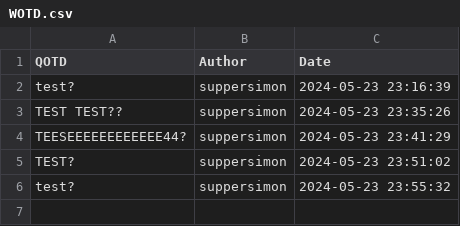
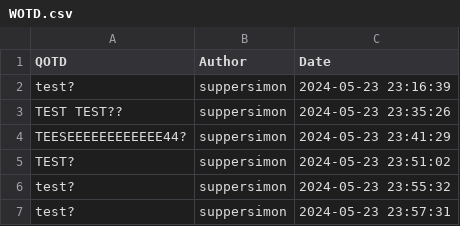
Before and after one commit to suppersimon/Discord-Auto-WOTD, a CSV file: WOTD.csv, drawn as a sheet; the diff names each change by its address in the sheet, - before the commit and + after, or states it on an @@ line.

```diff
--- a/WOTD.csv
+++ b/WOTD.csv
+row 7: test? | suppersimon | 2024-05-23 23:57:31
```
